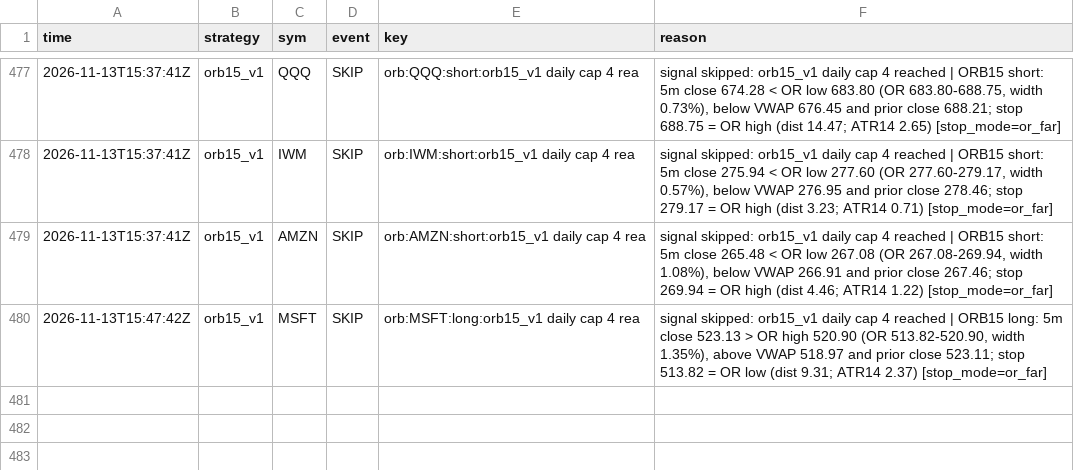
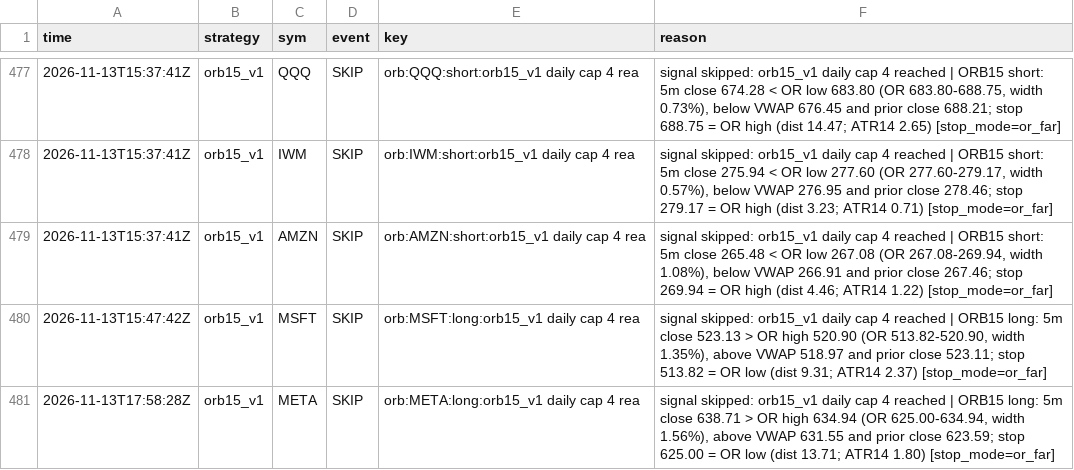
Before and after one commit to northgeorgiacablingco-commits/paper-trading-dashboard, a CSV file: data/stock_signals.csv, drawn as a sheet; only a part is shown, gaps mark what is left out.

```diff
--- a/data/stock_signals.csv
+++ b/data/stock_signals.csv
@@ -480 +480,2 @@ time,strategy,sym,event,key,reason
 2026-11-13T15:47:42Z,orb15_v1,MSFT,SKIP,orb:MSFT:long:orb15_v1 daily cap 4 rea,"signal skipped: orb15_v1 daily cap 4 reached | ORB15 long: 5m close 523.13 > OR high 520.90 (OR 513.82-520.90, width 1.35%), above VWAP 518.97 and prior close 523.11; stop 513.82 = OR low (dist 9.31; ATR14 2.37) [stop_mode=or_far]"
+2026-11-13T17:58:28Z,orb15_v1,META,SKIP,orb:META:long:orb15_v1 daily cap 4 rea,"signal skipped: orb15_v1 daily cap 4 reached | ORB15 long: 5m close 638.71 > OR high 634.94 (OR 625.00-634.94, width 1.56%), above VWAP 631.55 and prior close 623.59; stop 625.00 = OR low (dist 13.71; ATR14 1.80) [stop_mode=or_far]"
```
Also changed, not shown: 4 other files.
